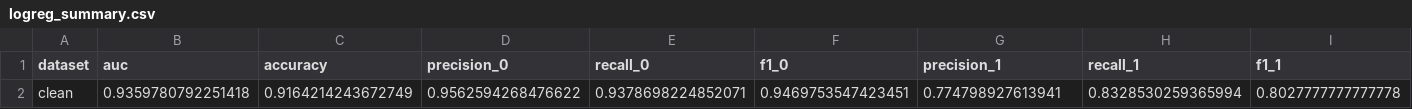
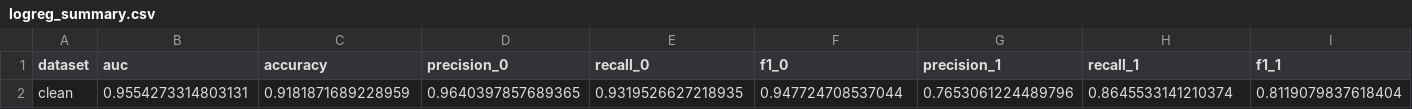
Before and after one commit to jansalafia/AnomalyDetection, a CSV file: Results/LogRegResults/logreg_summary.csv, drawn as a sheet; only a part is shown; removed rows and columns are numbered as before the commit, all else as after; rows hold the shown columns only; the diff names each change by its address in the sheet, - before the commit and + after, or states it on an @@ line.

```diff
--- a/Results/LogRegResults/logreg_summary.csv
+++ b/Results/LogRegResults/logreg_summary.csv
-row 2: clean | 0.9359780792251418 | 0.9164214243672749 | 0.9562594268476622 | 0.9378698224852071 | 0.9469753547423451 | 0.774798927613941 | 0.8328530259365994 | 0.8027777777777778
+row 2: clean | 0.9554273314803131 | 0.9181871689228959 | 0.9640397857689365 | 0.9319526627218935 | 0.947724708537044 | 0.7653061224489796 | 0.8645533141210374 | 0.8119079837618404
```
Also changed, not shown: Results/LogRegResults/roc_logreg_clean.csv, 7 other files.
